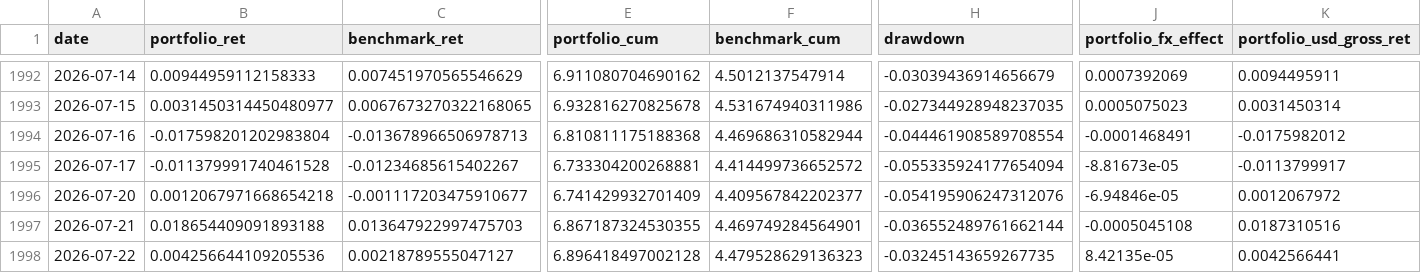
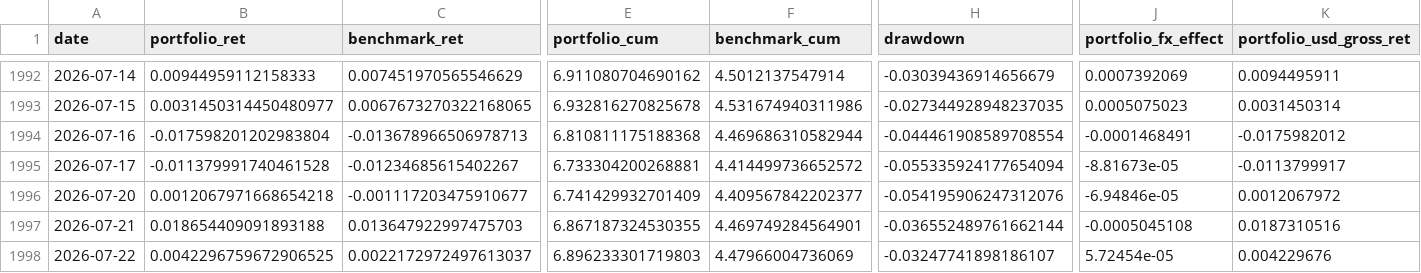
Before and after one commit to dnflsfud/ai_port, a CSV file: outputs/operating/returns.csv, drawn as a sheet; only a part is shown, gaps mark what is left out; the diff covers the shown part only; the diff names each change by its address in the sheet, - before the commit and + after, or states it on an @@ line.

```diff
--- a/outputs/operating/returns.csv
+++ b/outputs/operating/returns.csv
-B1998 (portfolio_ret): 0.004256644109205536
+B1998 (portfolio_ret): 0.0042296759672906525
-C1998 (benchmark_ret): 0.00218789555047127
+C1998 (benchmark_ret): 0.0022172972497613037
-E1998 (portfolio_cum): 6.896418497002128
+E1998 (portfolio_cum): 6.896233301719803
-F1998 (benchmark_cum): 4.479528629136323
+F1998 (benchmark_cum): 4.47966004736069
-H1998 (drawdown): -0.03245143659267735
+H1998 (drawdown): -0.03247741898186107
-J1998 (portfolio_fx_effect): 8.42135e-05
+J1998 (portfolio_fx_effect): 5.72454e-05
-K1998 (portfolio_usd_gross_ret): 0.0042566441
+K1998 (portfolio_usd_gross_ret): 0.004229676
```
Also changed, not shown: 4 edited cells elsewhere in this file, outputs/operating_codex_causal_rank_65/returns.csv, 18 other files.
